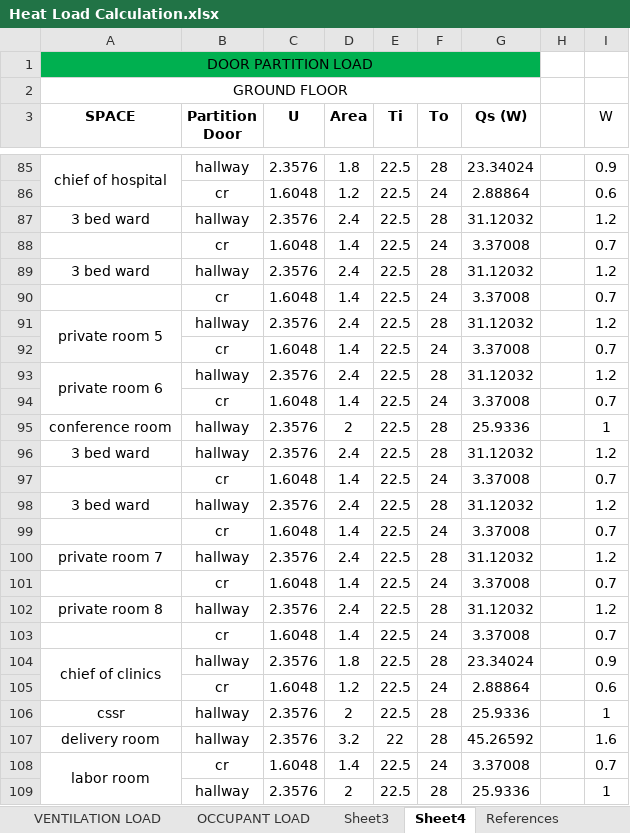
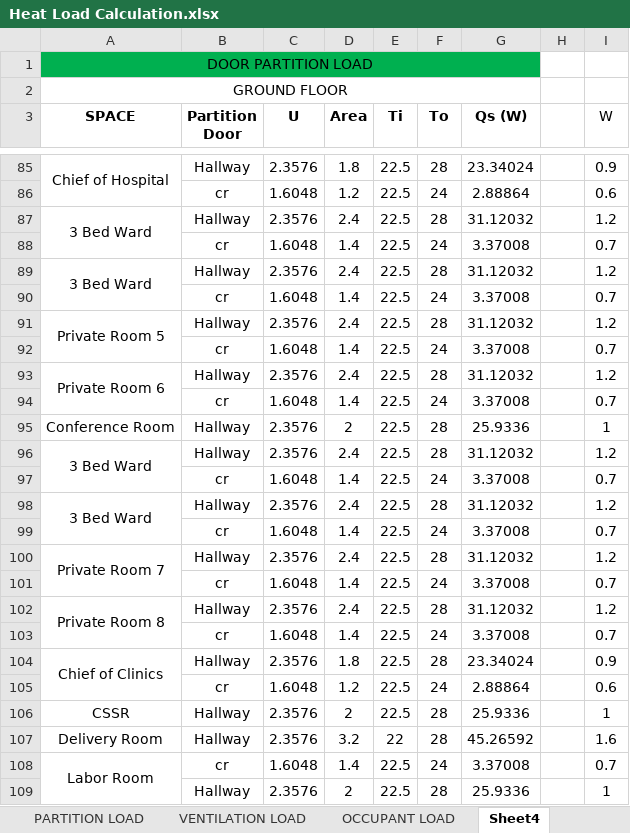
Before and after one commit to deviling124/Aircon, an Excel workbook: Excel/Heat Load Calculation.xlsx, sheet Sheet4, drawn as a sheet; only a part is shown, gaps mark what is left out; values as stored, in another font and other column widths than the file's, no borders; the diff covers the shown part only; the diff names each change by its address in the sheet, - before the commit and + after, or states it on an @@ line.

```diff
--- a/Excel/Heat Load Calculation.xlsx (sheet Sheet4)
+++ b/Excel/Heat Load Calculation.xlsx (sheet Sheet4)
-A85 (SPACE): chief of hospital
+A85 (SPACE): Chief of Hospital
-B85 (Partition Door): hallway
+B85 (Partition Door): Hallway
-A87 (SPACE): 3 bed ward
+A87 (SPACE): 3 Bed Ward
+A87:A88 merged
-B87 (Partition Door): hallway
+B87 (Partition Door): Hallway
-A89 (SPACE): 3 bed ward
+A89 (SPACE): 3 Bed Ward
+A89:A90 merged
-B89 (Partition Door): hallway
+B89 (Partition Door): Hallway
-A91 (SPACE): private room 5
+A91 (SPACE): Private Room 5
-B91 (Partition Door): hallway
+B91 (Partition Door): Hallway
-A93 (SPACE): private room 6
+A93 (SPACE): Private Room 6
-B93 (Partition Door): hallway
+B93 (Partition Door): Hallway
-A95 (SPACE): conference room
+A95 (SPACE): Conference Room
-B95:B96 (Partition Door): hallway
+B95:B96 (Partition Door): Hallway
-A96 (SPACE): 3 bed ward
+A96 (SPACE): 3 Bed Ward
+A96:A97 merged
-A98 (SPACE): 3 bed ward
+A98 (SPACE): 3 Bed Ward
+A98:A99 merged
-B98 (Partition Door): hallway
+B98 (Partition Door): Hallway
-A100 (SPACE): private room 7
+A100 (SPACE): Private Room 7
+A100:A101 merged
-B100 (Partition Door): hallway
+B100 (Partition Door): Hallway
-A102 (SPACE): private room 8
+A102 (SPACE): Private Room 8
+A102:A103 merged
-B102 (Partition Door): hallway
+B102 (Partition Door): Hallway
-A104 (SPACE): chief of clinics
+A104 (SPACE): Chief of Clinics
-B104 (Partition Door): hallway
+B104 (Partition Door): Hallway
-A106 (SPACE): cssr
+A106 (SPACE): CSSR
-B106:B107 (Partition Door): hallway
+B106:B107 (Partition Door): Hallway
-A107 (SPACE): delivery room
+A107 (SPACE): Delivery Room
-A108 (SPACE): labor room
+A108 (SPACE): Labor Room
-B109 (Partition Door): hallway
+B109 (Partition Door): Hallway
```
Also changed, not shown: 82 edited cells and merged cells elsewhere in this sheet, sheet LIGHTING LOAD, other sheet tabs.
